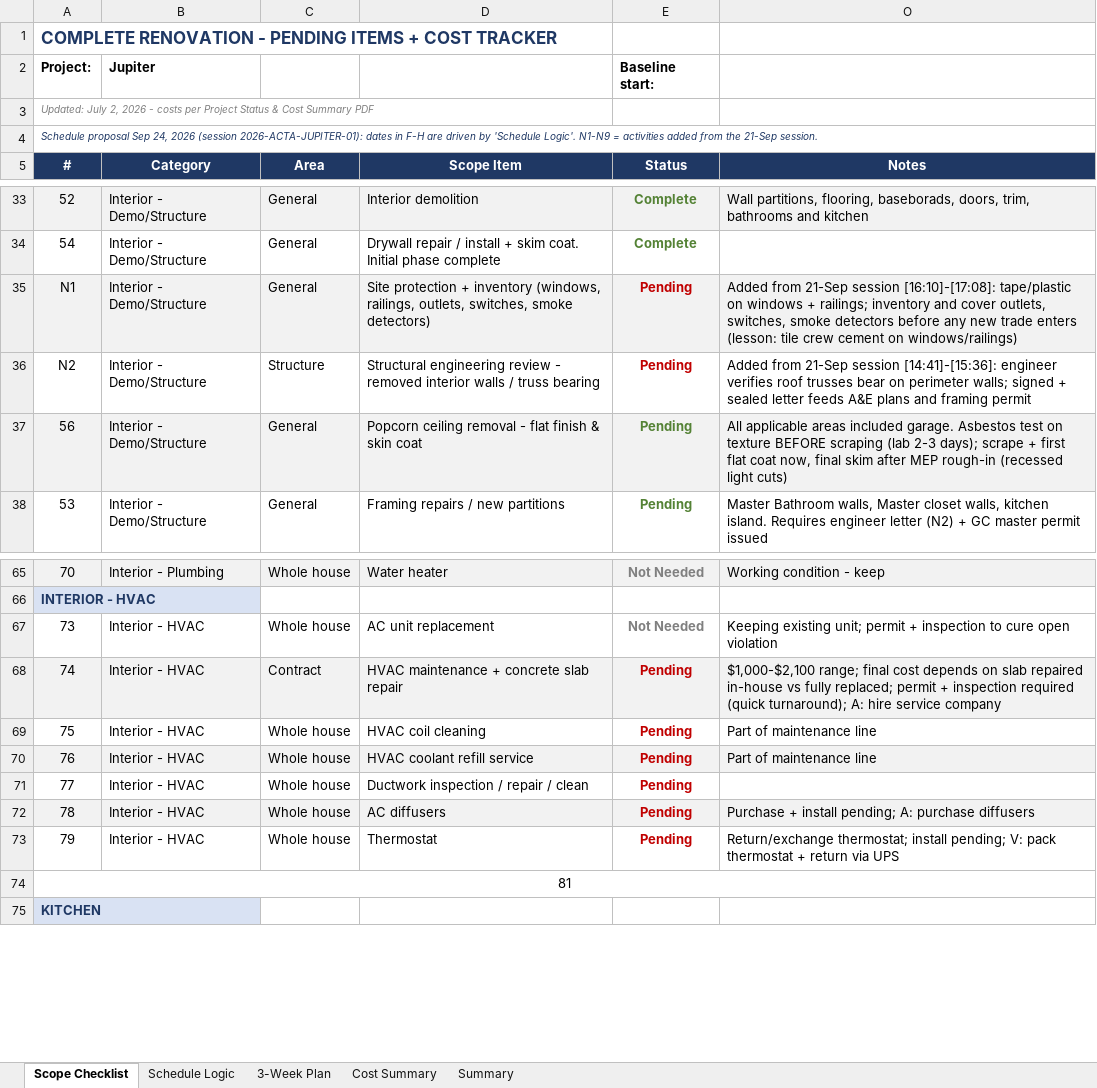
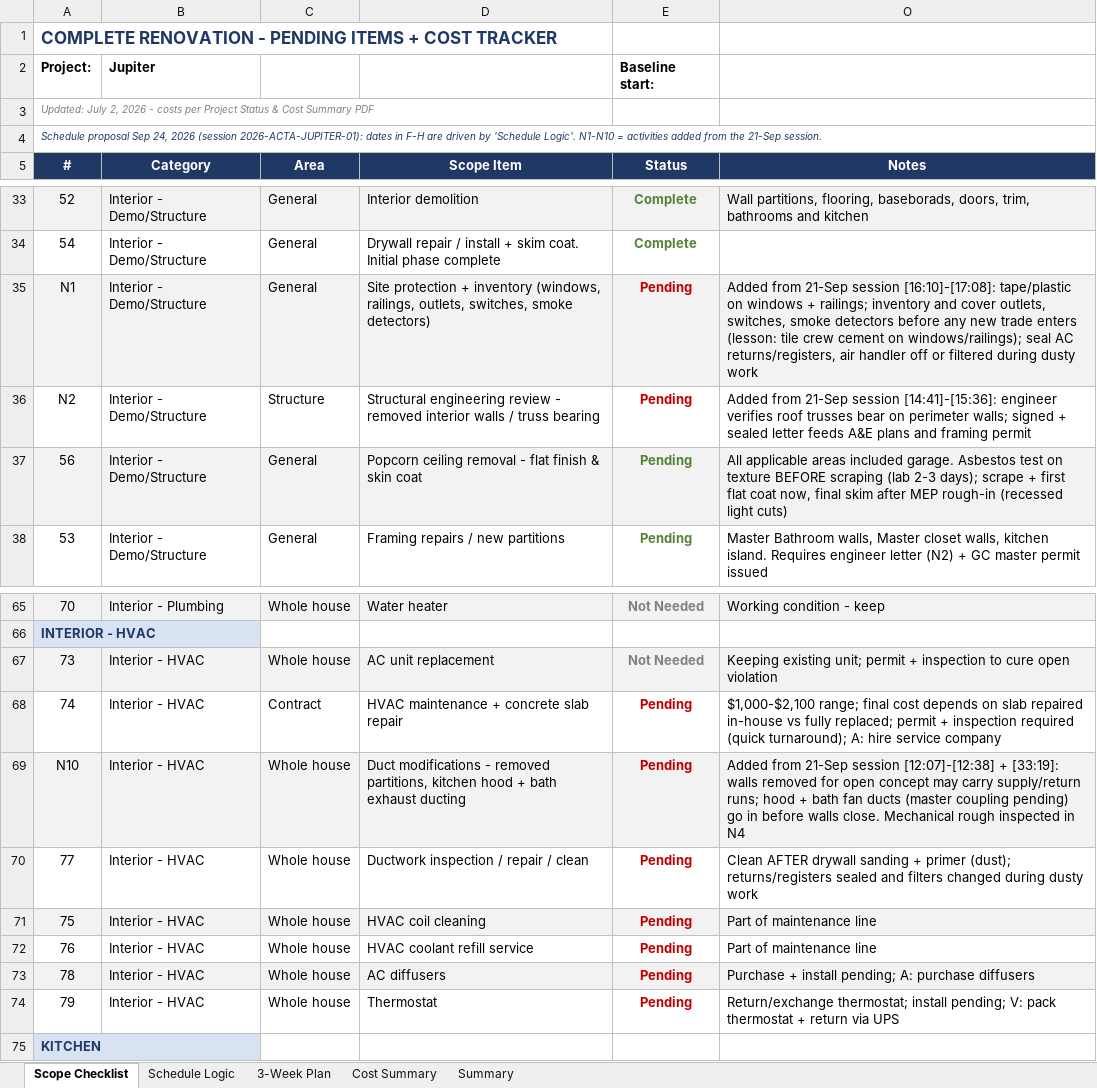
Before and after one commit to rcacunnag-ctrl/General, an Excel workbook: Property_Scope_Plan_Jupiter_v2.xlsx, sheet Scope Checklist, drawn as a sheet; only a part is shown, gaps mark what is left out; values as stored, in another font and other column widths than the file's, no borders; removed rows and columns are numbered as before the commit, all else as after; the diff names each change by its address in the sheet, - before the commit and + after, or states it on an @@ line.

```diff
--- a/Property_Scope_Plan_Jupiter_v2.xlsx (sheet Scope Checklist)
+++ b/Property_Scope_Plan_Jupiter_v2.xlsx (sheet Scope Checklist)
-A4 (#): …'Schedule Logic'. N1-N9 = activities…
+A4 (#): …'Schedule Logic'. N1-N10 = activities…
-O35 (Notes): …cement on windows/railings)
+O35 (Notes): …cement on windows/railings); seal AC returns/registers, air handler off or filtered during dusty work
-A67:E67 fill: none
+A67:E67 fill: #F2F2F2
-O67 fill: none
+O67 fill: #F2F2F2
-A68:E68 fill: #F2F2F2
+A68:E68 fill: none
-O68 fill: #F2F2F2
+O68 fill: none
+row 69: N10 | Interior - HVAC | Whole house | Duct modifications - removed partitions, kitchen hood + bath exhaust ducting | Pending | Added from 21-Sep session [12:07]-[12:38] + [33:19]: walls removed for open concept may carry supply/return runs; hood + bath fan ducts (master coupling pending) go in before walls close. Mechanical rough inspected in N4
+row 70: 77 | Interior - HVAC | Whole house | Ductwork inspection / repair / clean | Pending | Clean AFTER drywall sanding + primer (dust); returns/registers sealed and filters changed during dusty work
-A71:E71 fill: none
+A71:E71 fill: #F2F2F2
-O71 fill: none
+O71 fill: #F2F2F2
-A72:E72 fill: #F2F2F2
+A72:E72 fill: none
-O72 fill: #F2F2F2
+O72 fill: none
-row 71: 77 | Interior - HVAC | Whole house | Ductwork inspection / repair / clean | Pending
-row 74: 81
```
Also changed, not shown: sheet Schedule Logic, sheet Summary, formulas that keep their value, hidden cells.
